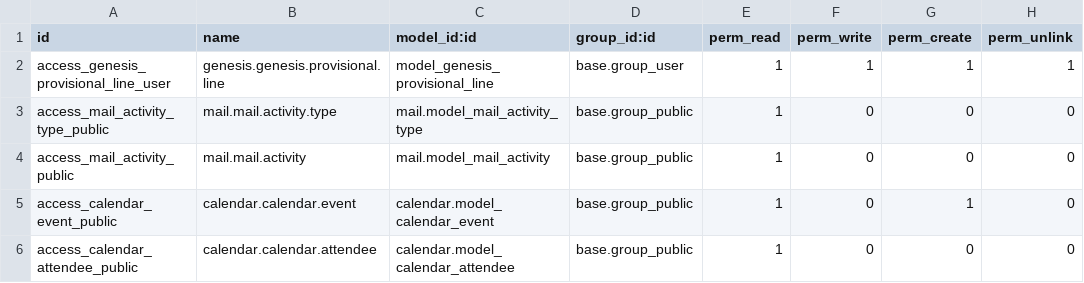
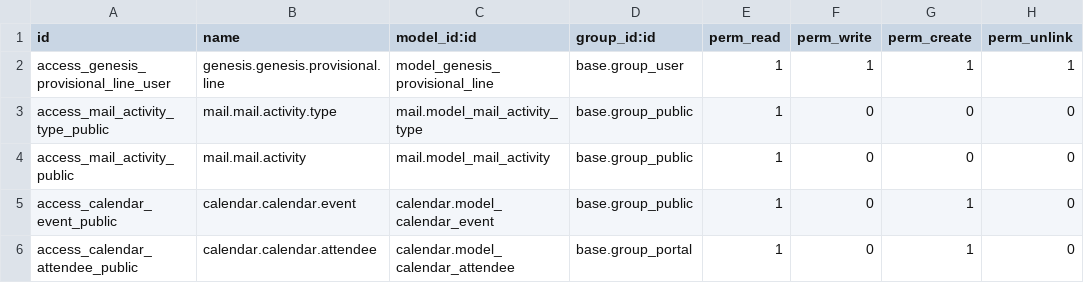
Before and after one commit to istarii-srl/genesis-test, a CSV file: genesis/security/ir.model.access.csv, drawn as a sheet.

```diff
--- a/genesis/security/ir.model.access.csv
+++ b/genesis/security/ir.model.access.csv
@@ -5,2 +5,2 @@ access_mail_activity_public,mail.mail.activity,mail.model_mail_activity,base.gro
 access_calendar_event_public,calendar.calendar.event,calendar.model_calendar_event,base.group_public,1,0,1,0
-access_calendar_attendee_public,calendar.calendar.attendee,calendar.model_calendar_attendee,base.group_public,1,0,0,0
+access_calendar_attendee_public,calendar.calendar.attendee,calendar.model_calendar_attendee,base.group_portal,1,0,1,0
```
Also changed, not shown: 1 other file.
